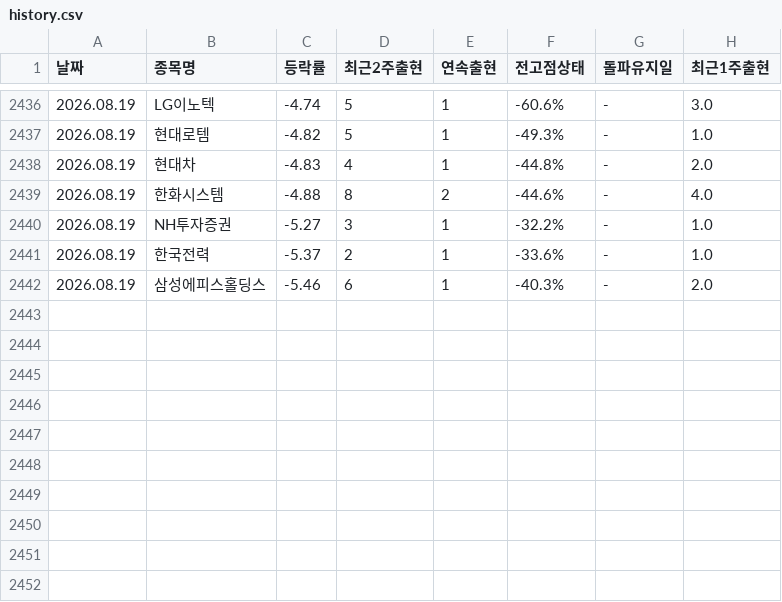
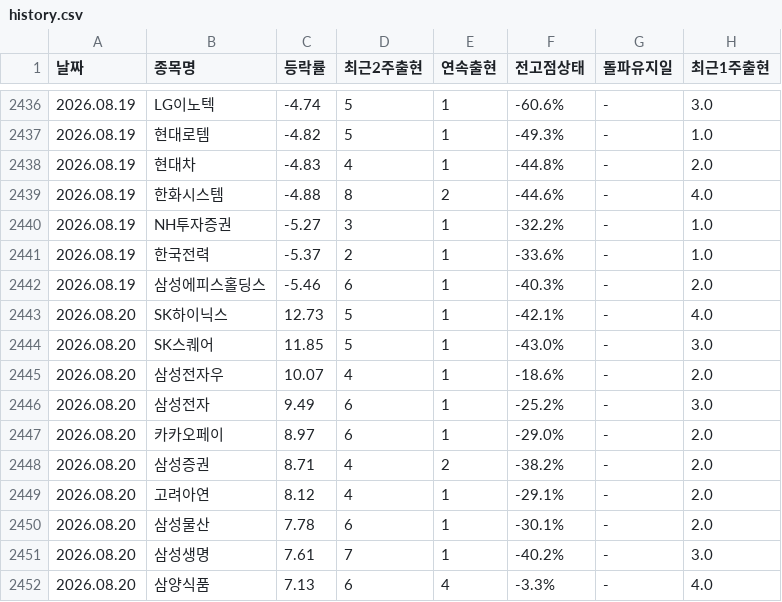
Before and after one commit to kimyi95/kospi-report, a CSV file: history.csv, drawn as a sheet; only a part is shown, gaps mark what is left out.

```diff
--- a/history.csv
+++ b/history.csv
@@ -2442 +2442,11 @@
 2026.08.19,삼성에피스홀딩스,-5.46,6,1,-40.3%,-,2.0
+2026.08.20,SK하이닉스,12.73,5,1,-42.1%,-,4.0
+2026.08.20,SK스퀘어,11.85,5,1,-43.0%,-,3.0
+2026.08.20,삼성전자우,10.07,4,1,-18.6%,-,2.0
+2026.08.20,삼성전자,9.49,6,1,-25.2%,-,3.0
+2026.08.20,카카오페이,8.97,6,1,-29.0%,-,2.0
+2026.08.20,삼성증권,8.71,4,2,-38.2%,-,2.0
+2026.08.20,고려아연,8.12,4,1,-29.1%,-,2.0
+2026.08.20,삼성물산,7.78,6,1,-30.1%,-,2.0
+2026.08.20,삼성생명,7.61,7,1,-40.2%,-,3.0
+2026.08.20,삼양식품,7.13,6,4,-3.3%,-,4.0
```
